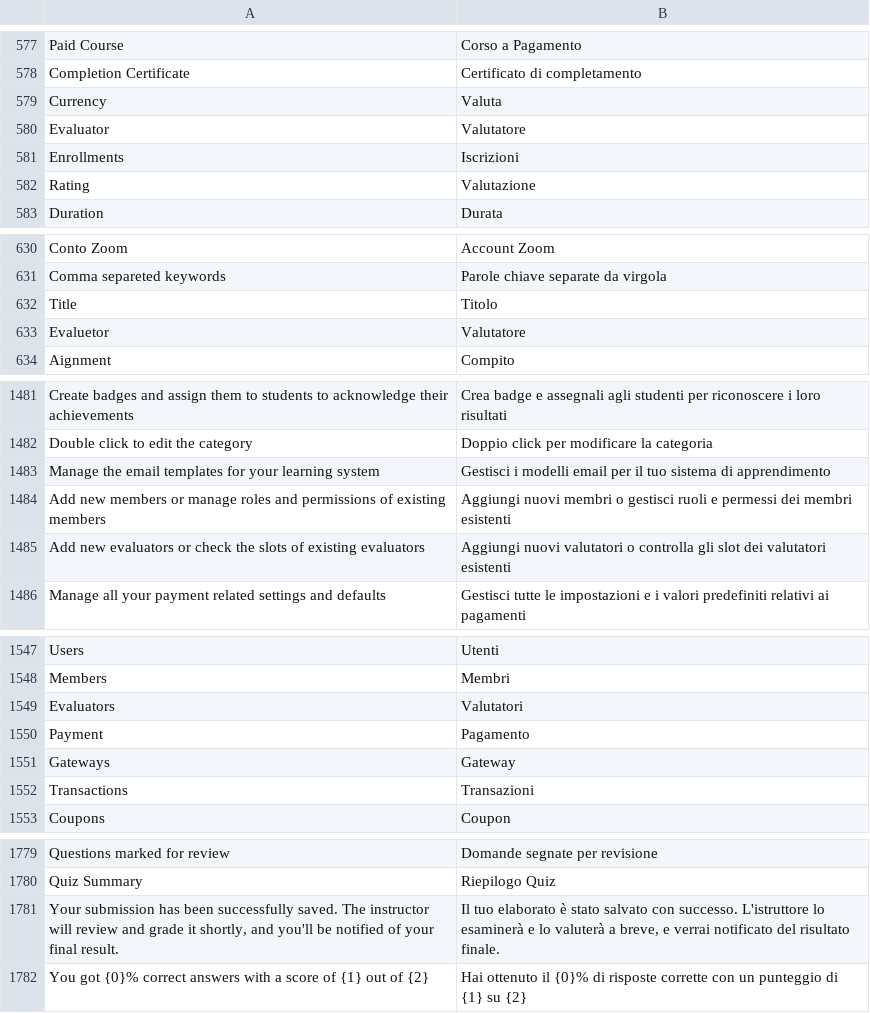
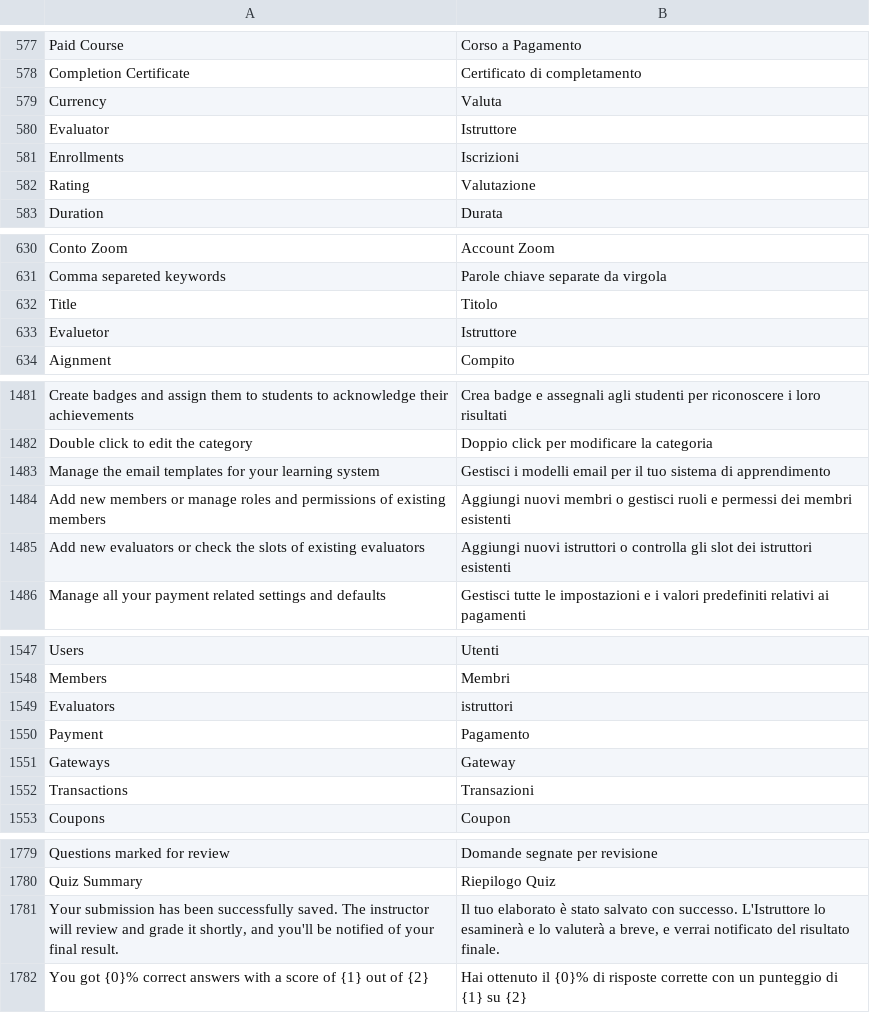
Before and after one commit to mrossi-os/lms, a CSV file: lms/translations/it.csv, drawn as a sheet; only a part is shown, gaps mark what is left out; the diff covers the shown part only; the diff names each change by its address in the sheet, - before the commit and + after, or states it on an @@ line.

```diff
--- a/lms/translations/it.csv
+++ b/lms/translations/it.csv
-B580: Valutatore
+B580: Istruttore
-B633: Valutatore
+B633: Istruttore
-B1485: Aggiungi nuovi valutatori o controlla gli slot dei valutatori esistenti
+B1485: Aggiungi nuovi istruttori o controlla gli slot dei istruttori esistenti
-B1549: Valutatori
+B1549: istruttori
-B1781: …con successo. L'istruttore lo esaminerà…
+B1781: …con successo. L'Istruttore lo esaminerà…
```
Also changed, not shown: 4 added rows and 48 edited cells elsewhere in this file.
